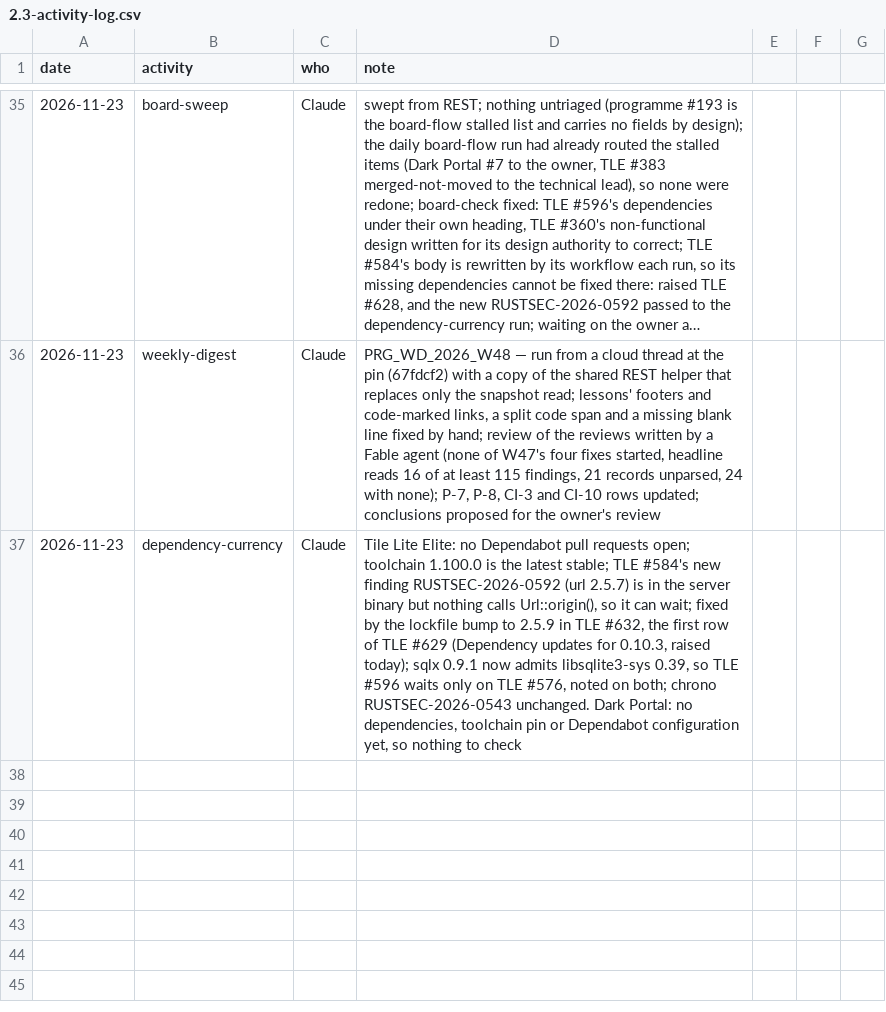
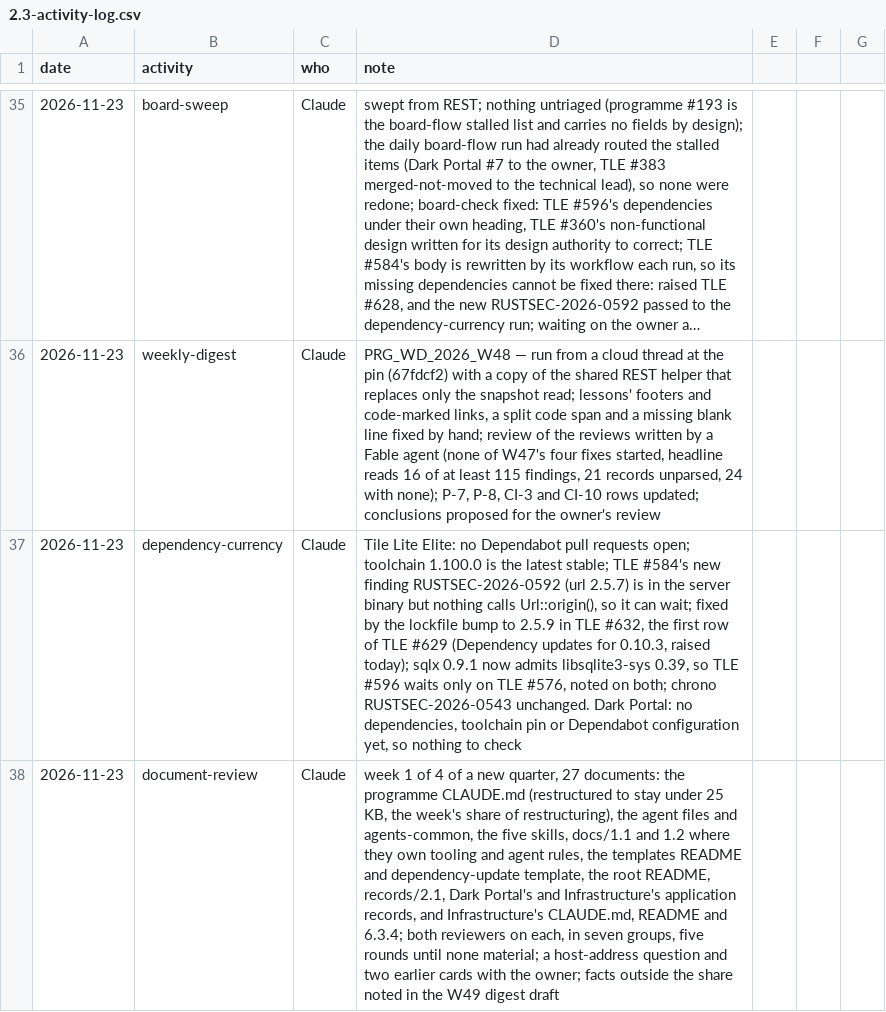
Before and after one commit to delphside/programme, a CSV file: records/2.3-activity-log.csv, drawn as a sheet; only a part is shown, gaps mark what is left out; long unchanged cells end in …; the diff names each change by its address in the sheet, - before the commit and + after, or states it on an @@ line.

```diff
--- a/records/2.3-activity-log.csv
+++ b/records/2.3-activity-log.csv
+row 38: 2026-11-23 | document-review | Claude | week 1 of 4 of a new quarter, 27 documents: the programme CLAUDE.md (restructured to stay under 25 KB, the week's share of restructuring), the agent files and agents-common, the five skills, docs/1.1 and 1.2 where they own tooling and agent rules, the templates README and dependency-update template, the root README, records/2.1, Dark Portal's and Infrastructure's application records, and Infrastructure's CLAUDE.md, README and 6.3.4; both reviewers on each, in seven groups, five rounds until none material; a host-address question and two earlier cards with the owner; facts outside the share noted in the W49 digest draft
```
Also changed, not shown: 1 other file.
